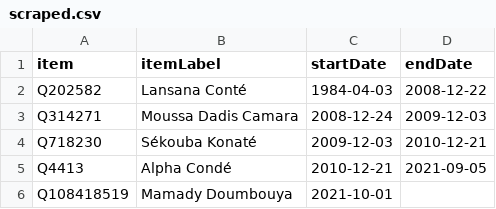
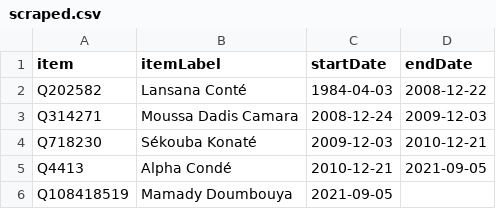
Before and after one commit to every-politician-scrapers/guinea, a CSV file: sources/wpoffice/president/scraped.csv, drawn as a sheet.

Commit message:
Compare external sources to Wikidata

```diff
--- a/sources/wpoffice/president/scraped.csv
+++ b/sources/wpoffice/president/scraped.csv
@@ -5,2 +5,2 @@ Q718230,Sékouba Konaté,2009-12-03,2010-12-21
 Q4413,Alpha Condé,2010-12-21,2021-09-05
-Q108418519,Mamady Doumbouya,2021-10-01,
+Q108418519,Mamady Doumbouya,2021-09-05,
```
Also changed, not shown: 1 other file.
